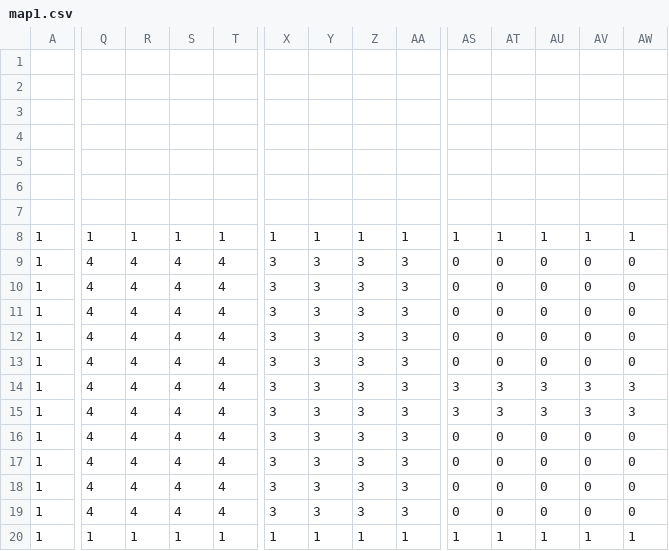
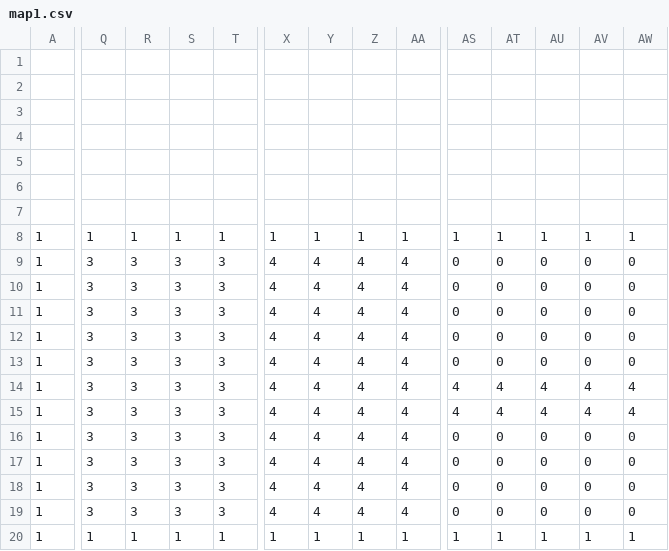
Before and after one commit to LC1CUchibori/AL3_DirectX__3D, a CSV file: DirectXGame/Resources/map1.csv, drawn as a sheet; only a part is shown, gaps mark what is left out; the diff covers the shown part only; the diff names each change by its address in the sheet, - before the commit and + after, or states it on an @@ line.

```diff
--- a/DirectXGame/Resources/map1.csv
+++ b/DirectXGame/Resources/map1.csv
-Q9:Q19: 4
+Q9:Q19: 3
-R9:R19: 4
+R9:R19: 3
-S9:S19: 4
+S9:S19: 3
-T9:T19: 4
+T9:T19: 3
-X9:X19: 3
+X9:X19: 4
-Y9:Y19: 3
+Y9:Y19: 4
-Z9:Z19: 3
+Z9:Z19: 4
-AA9:AA19: 3
+AA9:AA19: 4
-AS14:AS15: 3
+AS14:AS15: 4
-AT14:AT15: 3
+AT14:AT15: 4
-AU14:AU15: 3
+AU14:AU15: 4
-AV14:AV15: 3
+AV14:AV15: 4
-AW14:AW15: 3
+AW14:AW15: 4
```
Also changed, not shown: 10 edited cells elsewhere in this file, 15 other files.
